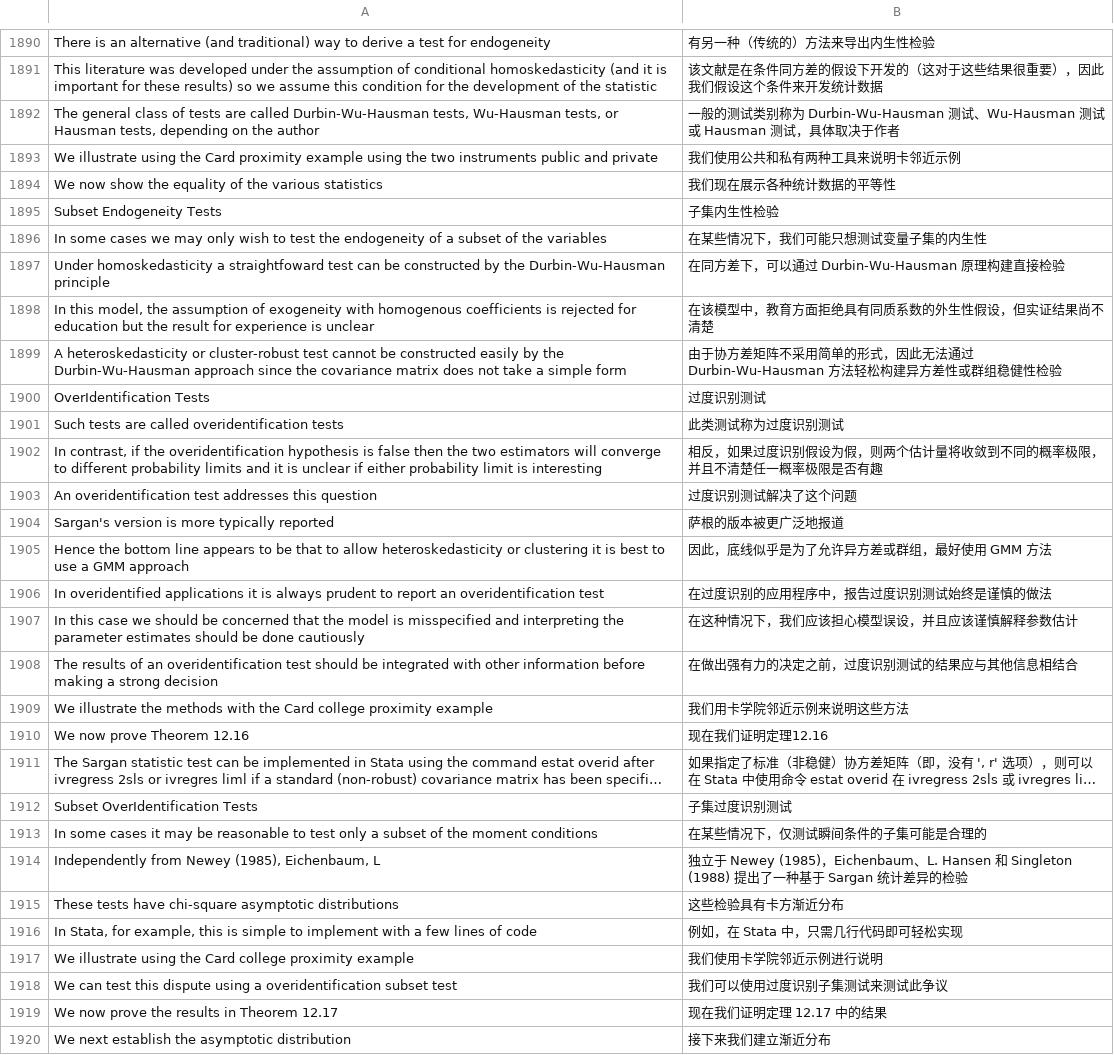
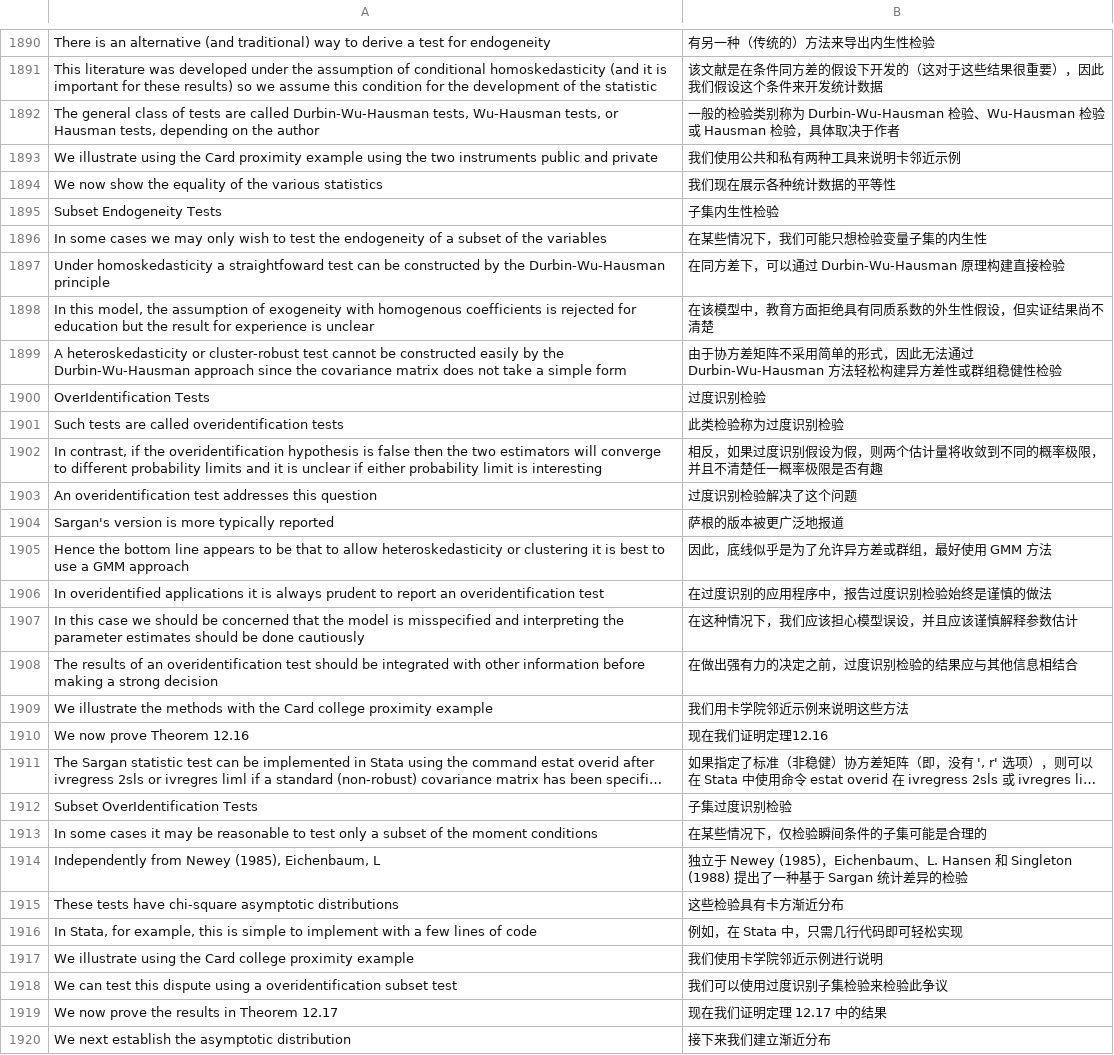
Before and after one commit to huhuaping/EMwords, a TSV file: tsv/hansen_hand.tsv, drawn as a sheet; only a part is shown, gaps mark what is left out; long unchanged cells end in …; the diff covers the shown part only; the diff names each change by its address in the sheet, - before the commit and + after, or states it on an @@ line.

```diff
--- a/tsv/hansen_hand.tsv
+++ b/tsv/hansen_hand.tsv
-B1892: 一般的测试类别称为 Durbin-Wu-Hausman 测试、Wu-Hausman 测试或 Hausman 测试，具体取…
+B1892: 一般的检验类别称为 Durbin-Wu-Hausman 检验、Wu-Hausman 检验或 Hausman 检验，具体取…
-B1896: 在某些情况下，我们可能只想测试变量子集的内生性
+B1896: 在某些情况下，我们可能只想检验变量子集的内生性
-B1900: 过度识别测试
+B1900: 过度识别检验
-B1901: 此类测试称为过度识别测试
+B1901: 此类检验称为过度识别检验
-B1903: 过度识别测试解决了这个问题
+B1903: 过度识别检验解决了这个问题
-B1906: 在过度识别的应用程序中，报告过度识别测试始终是谨慎的做法
+B1906: 在过度识别的应用程序中，报告过度识别检验始终是谨慎的做法
-B1908: 在做出强有力的决定之前，过度识别测试的结果应与其他信息相结合
+B1908: 在做出强有力的决定之前，过度识别检验的结果应与其他信息相结合
-B1912: 子集过度识别测试
+B1912: 子集过度识别检验
-B1913: 在某些情况下，仅测试瞬间条件的子集可能是合理的
+B1913: 在某些情况下，仅检验瞬间条件的子集可能是合理的
-B1918: 我们可以使用过度识别子集测试来测试此争议
+B1918: 我们可以使用过度识别子集检验来检验此争议
```
Also changed, not shown: 163 edited cells elsewhere in this file.
